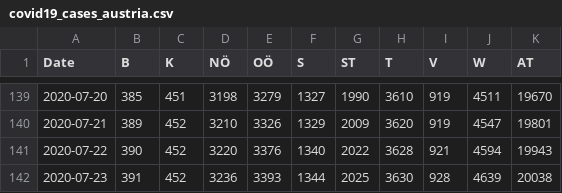
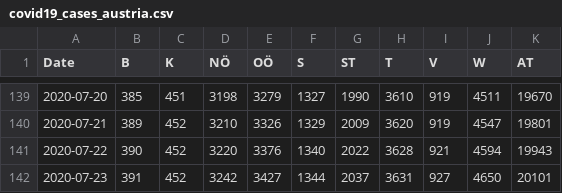
Before and after one commit to apolinario/dashcoch-AT, a CSV file: data_AT/covid19_cases_austria.csv, drawn as a sheet; only a part is shown, gaps mark what is left out.

Commit message:
data 3pm

```diff
--- a/data_AT/covid19_cases_austria.csv
+++ b/data_AT/covid19_cases_austria.csv
@@ -141,2 +141,2 @@ Date,B,K,NÖ,OÖ,S,ST,T,V,W,AT
 2020-07-22,390,452,3220,3376,1340,2022,3628,921,4594,19943
-2020-07-23,391,452,3236,3393,1344,2025,3630,928,4639,20038
+2020-07-23,391,452,3242,3427,1344,2037,3631,927,4650,20101
```
